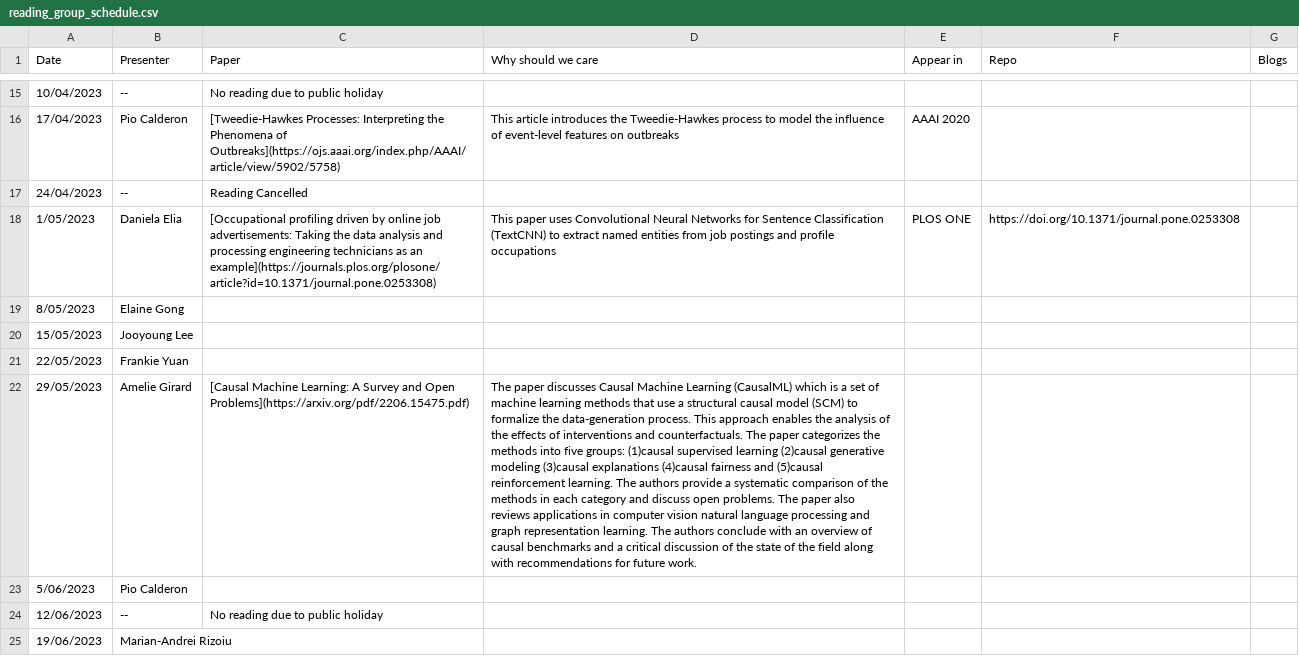
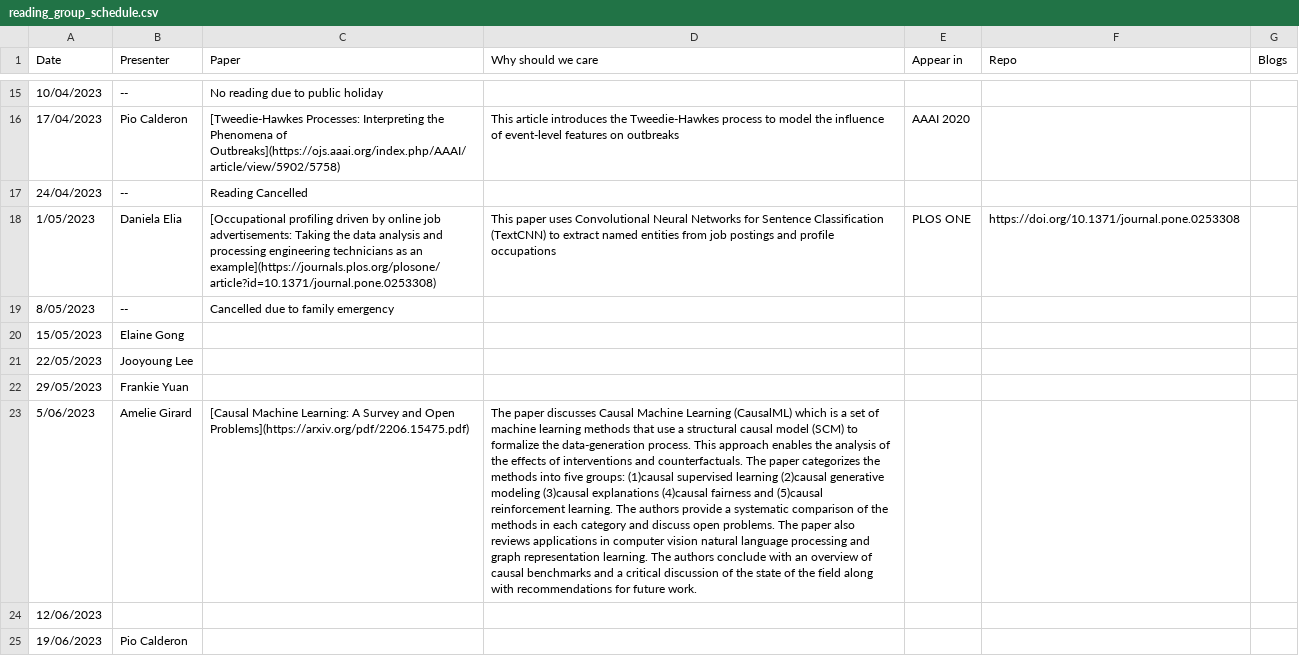
Before and after one commit to leagueofscholars/behavioral-ds.github.io, a CSV file: content/reading/reading_group_schedule.csv, drawn as a sheet; only a part is shown, gaps mark what is left out; the diff covers the shown part only; the diff names each change by its address in the sheet, - before the commit and + after, or states it on an @@ line.

Commit message:
Updated reading schedule (canceled session due to family emergency)

```diff
--- a/content/reading/reading_group_schedule.csv
+++ b/content/reading/reading_group_schedule.csv
-B19 (Presenter): Elaine Gong
+B19 (Presenter): --
-C19 (Paper): (empty)
+C19 (Paper): Cancelled due to family emergency
-B20 (Presenter): Jooyoung Lee
+B20 (Presenter): Elaine Gong
-B21 (Presenter): Frankie Yuan
+B21 (Presenter): Jooyoung Lee
-B22 (Presenter): Amelie Girard
+B22 (Presenter): Frankie Yuan
-C22 (Paper): [Causal Machine Learning: A Survey and Open Problems](https://arxiv.org/pdf/2206.15475.pdf)
+C22 (Paper): (empty)
-D22 (Why should we care): The paper discusses Causal Machine Learning (CausalML) which is a set of machine learning methods that use a structural causal model (SCM) to formalize the data-generation process. This approach enables the analysis of the effects of interventions and counterfactuals. The paper categorizes the methods into five groups: (1)causal supervised learning (2)causal generative modeling (3)causal explanations (4)causal fairness and (5)causal reinforcement learning. The authors provide a systematic comparison of the methods in each category and discuss open problems. The paper also reviews applications in computer vision natural language processing and graph representation learning. The authors conclude with an overview of causal benchmarks and a critical discussion of the state of the field along with recommendations for future work.
+D22 (Why should we care): (empty)
-B23 (Presenter): Pio Calderon
+B23 (Presenter): Amelie Girard
-C23 (Paper): (empty)
+C23 (Paper): [Causal Machine Learning: A Survey and Open Problems](https://arxiv.org/pdf/2206.15475.pdf)
-D23 (Why should we care): (empty)
+D23 (Why should we care): The paper discusses Causal Machine Learning (CausalML) which is a set of machine learning methods that use a structural causal model (SCM) to formalize the data-generation process. This approach enables the analysis of the effects of interventions and counterfactuals. The paper categorizes the methods into five groups: (1)causal supervised learning (2)causal generative modeling (3)causal explanations (4)causal fairness and (5)causal reinforcement learning. The authors provide a systematic comparison of the methods in each category and discuss open problems. The paper also reviews applications in computer vision natural language processing and graph representation learning. The authors conclude with an overview of causal benchmarks and a critical discussion of the state of the field along with recommendations for future work.
-B24 (Presenter): --
+B24 (Presenter): (empty)
-C24 (Paper): No reading due to public holiday
+C24 (Paper): (empty)
-B25 (Presenter): Marian-Andrei Rizoiu
+B25 (Presenter): Pio Calderon
```
Also changed, not shown: 25 edited cells elsewhere in this file.
